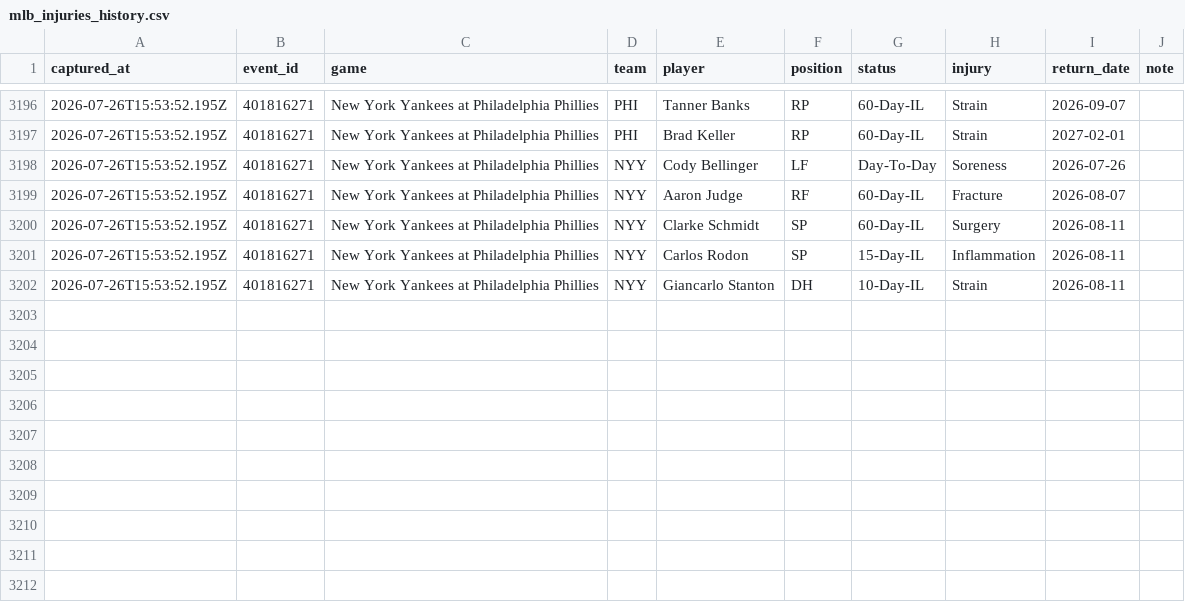
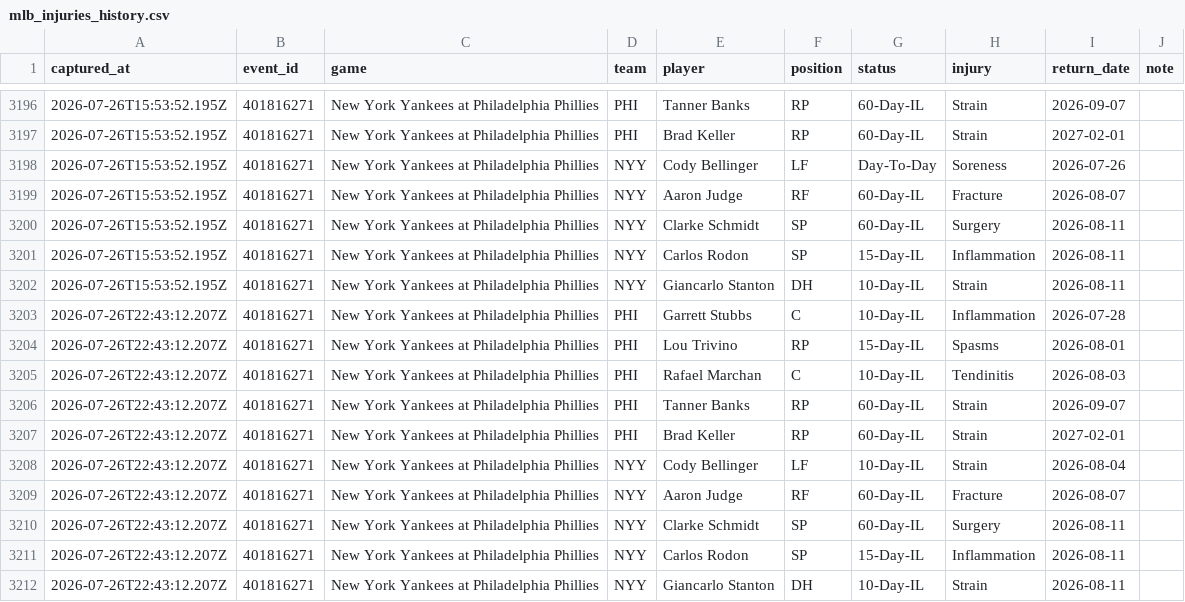
Before and after one commit to jriordan55/mlb_pbp_model, a CSV file: data/mlb_injuries_history.csv, drawn as a sheet; only a part is shown, gaps mark what is left out.

Commit message:
chore: update MLB scraper data 2026-07-26T22:43Z

```diff
--- a/data/mlb_injuries_history.csv
+++ b/data/mlb_injuries_history.csv
@@ -3202 +3202,11 @@ captured_at,event_id,game,team,player,position,status,injury,return_date,note
 2026-07-26T15:53:52.195Z,401816271,New York Yankees at Philadelphia Phillies,NYY,Giancarlo Stanton,DH,10-Day-IL,Strain,2026-08-11,
+2026-07-26T22:43:12.207Z,401816271,New York Yankees at Philadelphia Phillies,PHI,Garrett Stubbs,C,10-Day-IL,Inflammation,2026-07-28,
+2026-07-26T22:43:12.207Z,401816271,New York Yankees at Philadelphia Phillies,PHI,Lou Trivino,RP,15-Day-IL,Spasms,2026-08-01,
+2026-07-26T22:43:12.207Z,401816271,New York Yankees at Philadelphia Phillies,PHI,Rafael Marchan,C,10-Day-IL,Tendinitis,2026-08-03,
+2026-07-26T22:43:12.207Z,401816271,New York Yankees at Philadelphia Phillies,PHI,Tanner Banks,RP,60-Day-IL,Strain,2026-09-07,
+2026-07-26T22:43:12.207Z,401816271,New York Yankees at Philadelphia Phillies,PHI,Brad Keller,RP,60-Day-IL,Strain,2027-02-01,
+2026-07-26T22:43:12.207Z,401816271,New York Yankees at Philadelphia Phillies,NYY,Cody Bellinger,LF,10-Day-IL,Strain,2026-08-04,
+2026-07-26T22:43:12.207Z,401816271,New York Yankees at Philadelphia Phillies,NYY,Aaron Judge,RF,60-Day-IL,Fracture,2026-08-07,
+2026-07-26T22:43:12.207Z,401816271,New York Yankees at Philadelphia Phillies,NYY,Clarke Schmidt,SP,60-Day-IL,Surgery,2026-08-11,
+2026-07-26T22:43:12.207Z,401816271,New York Yankees at Philadelphia Phillies,NYY,Carlos Rodon,SP,15-Day-IL,Inflammation,2026-08-11,
+2026-07-26T22:43:12.207Z,401816271,New York Yankees at Philadelphia Phillies,NYY,Giancarlo Stanton,DH,10-Day-IL,Strain,2026-08-11,
```
Also changed, not shown: 2 other files.
